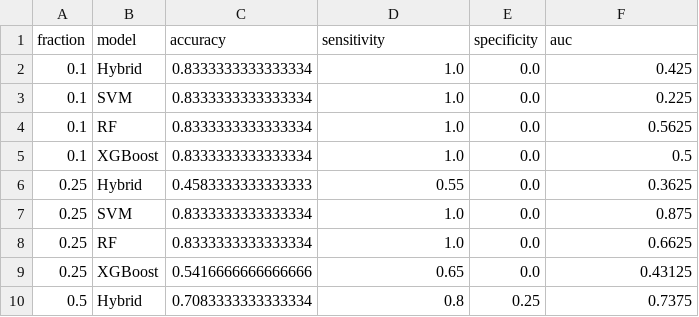
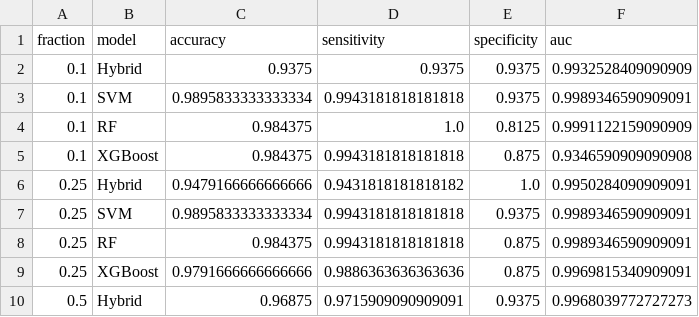
Before and after one commit to YuvaRaj11032007/HQML-based-disease-prediction, a CSV file: results/learning_curve.csv, drawn as a sheet; only a part is shown; the diff covers the shown part only.

Commit message:
feat: run training on real TCGA-BRCA and GEO GSE42568 datasets

```diff
--- a/results/learning_curve.csv
+++ b/results/learning_curve.csv
@@ -1,10 +1,10 @@
 fraction,model,accuracy,sensitivity,specificity,auc
-0.1,Hybrid,0.8333333333333334,1.0,0.0,0.425
-0.1,SVM,0.8333333333333334,1.0,0.0,0.225
-0.1,RF,0.8333333333333334,1.0,0.0,0.5625
-0.1,XGBoost,0.8333333333333334,1.0,0.0,0.5
-0.25,Hybrid,0.4583333333333333,0.55,0.0,0.3625
-0.25,SVM,0.8333333333333334,1.0,0.0,0.875
-0.25,RF,0.8333333333333334,1.0,0.0,0.6625
-0.25,XGBoost,0.5416666666666666,0.65,0.0,0.43125
-0.5,Hybrid,0.7083333333333334,0.8,0.25,0.7375
+0.1,Hybrid,0.9375,0.9375,0.9375,0.9932528409090909
+0.1,SVM,0.9895833333333334,0.9943181818181818,0.9375,0.9989346590909091
+0.1,RF,0.984375,1.0,0.8125,0.9991122159090909
+0.1,XGBoost,0.984375,0.9943181818181818,0.875,0.9346590909090908
+0.25,Hybrid,0.9479166666666666,0.9431818181818182,1.0,0.9950284090909091
+0.25,SVM,0.9895833333333334,0.9943181818181818,0.9375,0.9989346590909091
+0.25,RF,0.984375,0.9943181818181818,0.875,0.9989346590909091
+0.25,XGBoost,0.9791666666666666,0.9886363636363636,0.875,0.9969815340909091
+0.5,Hybrid,0.96875,0.9715909090909091,0.9375,0.9968039772727273
```
Also changed, not shown: 28 edited cells elsewhere in this file, results/geo_test_results.csv, results/importance_hybrid.csv, 21 other files.
